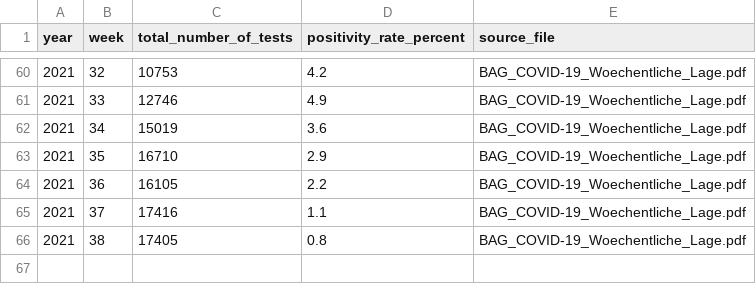
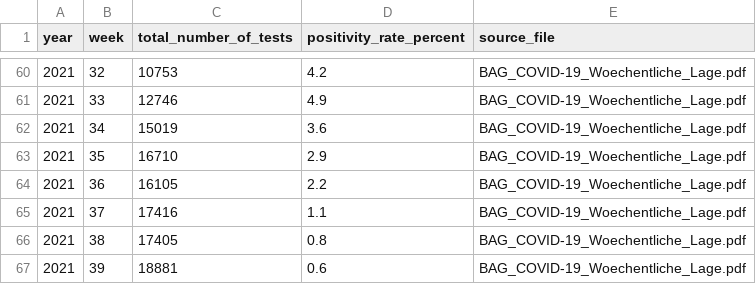
Before and after one commit to maekke/bag_data, a CSV file: daten_pro_kanton/bag_data_AG.csv, drawn as a sheet; only a part is shown, gaps mark what is left out.

```diff
--- a/daten_pro_kanton/bag_data_AG.csv
+++ b/daten_pro_kanton/bag_data_AG.csv
@@ -66 +66,2 @@ year,week,total_number_of_tests,positivity_rate_percent,source_file
 2021,38,17405,0.8,BAG_COVID-19_Woechentliche_Lage.pdf
+2021,39,18881,0.6,BAG_COVID-19_Woechentliche_Lage.pdf
```
Also changed, not shown: bag_weekly_data.csv, daten_pro_kanton/bag_data_BE.csv, 25 other files.
